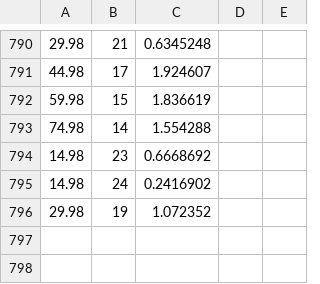
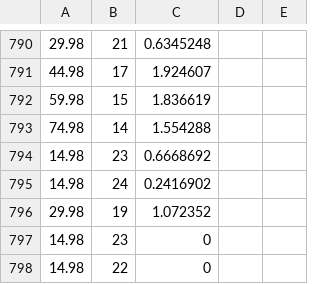
Before and after one commit to ethicia/AITMS-Sim, a CSV file: Assets/AITMS/Data/output.csv, drawn as a sheet; only a part is shown, gaps mark what is left out; the diff names each change by its address in the sheet, - before the commit and + after, or states it on an @@ line.

```diff
--- a/Assets/AITMS/Data/output.csv
+++ b/Assets/AITMS/Data/output.csv
+row 797: 14.98 | 23 | 0
+row 798: 14.98 | 22 | 0
```
Also changed, not shown: 6 other files.
